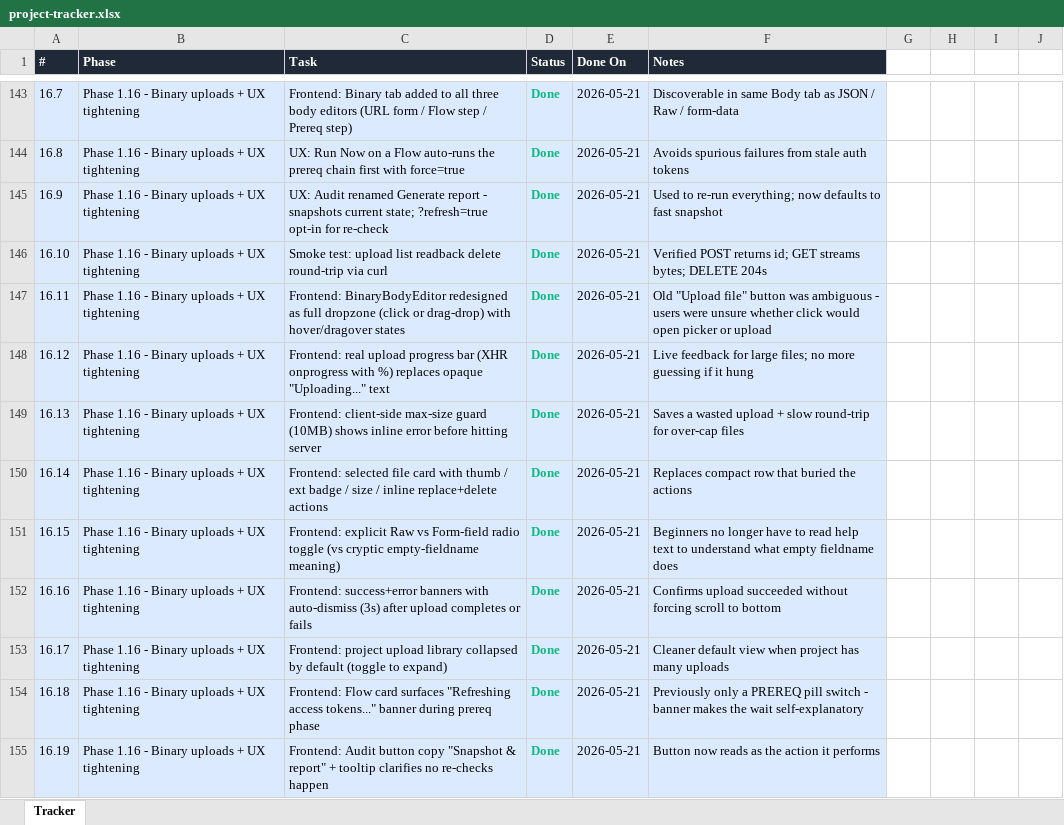
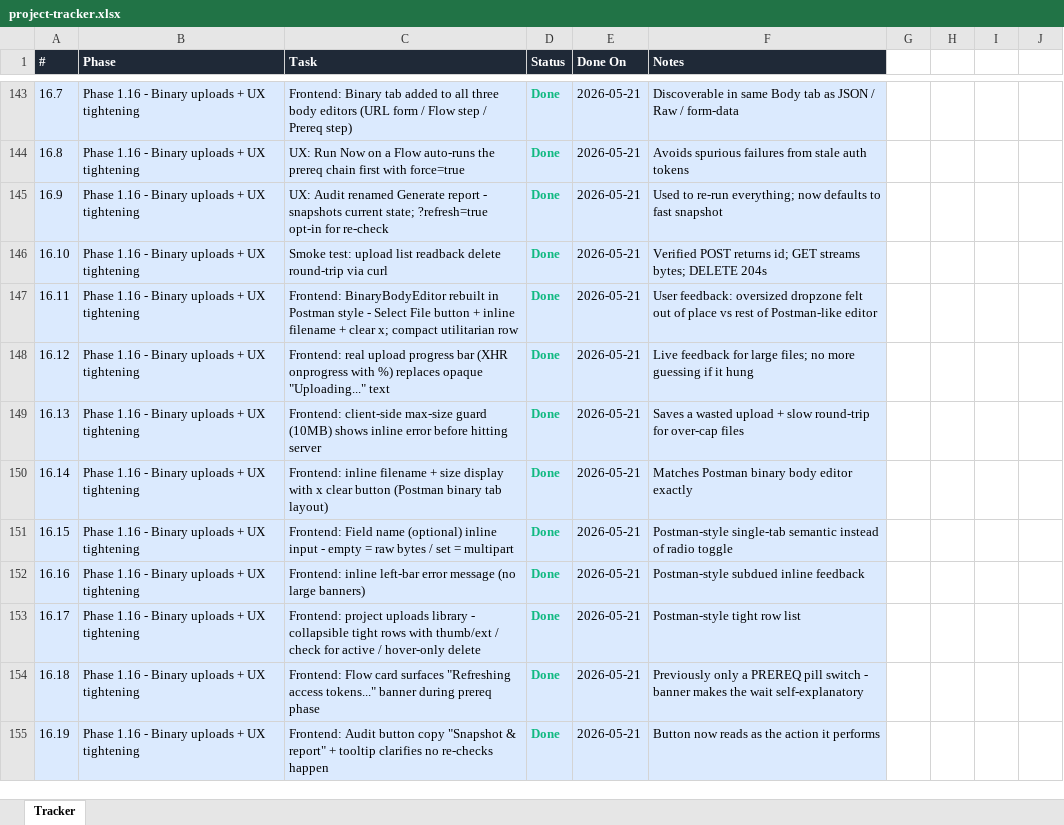
Before and after one commit to Pathuri-Deepesh/AI-Functional-Monitoring-Suite, an Excel workbook: project-tracker.xlsx, sheet Tracker, drawn as a sheet; only a part is shown, gaps mark what is left out; values as stored, in another font and other column widths than the file's, no borders; the diff names each change by its address in the sheet, - before the commit and + after, or states it on an @@ line.

```diff
--- a/project-tracker.xlsx (sheet Tracker)
+++ b/project-tracker.xlsx (sheet Tracker)
-C147 (Task): Frontend: BinaryBodyEditor redesigned as full dropzone (click or drag-drop) with hover/dragover states
+C147 (Task): Frontend: BinaryBodyEditor rebuilt in Postman style - Select File button + inline filename + clear x; compact utilitarian row
-F147 (Notes): Old "Upload file" button was ambiguous - users were unsure whether click would open picker or upload
+F147 (Notes): User feedback: oversized dropzone felt out of place vs rest of Postman-like editor
-C150 (Task): Frontend: selected file card with thumb / ext badge / size / inline replace+delete actions
+C150 (Task): Frontend: inline filename + size display with x clear button (Postman binary tab layout)
-F150 (Notes): Replaces compact row that buried the actions
+F150 (Notes): Matches Postman binary body editor exactly
-C151 (Task): Frontend: explicit Raw vs Form-field radio toggle (vs cryptic empty-fieldname meaning)
+C151 (Task): Frontend: Field name (optional) inline input - empty = raw bytes / set = multipart
-F151 (Notes): Beginners no longer have to read help text to understand what empty fieldname does
+F151 (Notes): Postman-style single-tab semantic instead of radio toggle
-C152 (Task): Frontend: success+error banners with auto-dismiss (3s) after upload completes or fails
+C152 (Task): Frontend: inline left-bar error message (no large banners)
-F152 (Notes): Confirms upload succeeded without forcing scroll to bottom
+F152 (Notes): Postman-style subdued inline feedback
-C153 (Task): Frontend: project upload library collapsed by default (toggle to expand)
+C153 (Task): Frontend: project uploads library - collapsible tight rows with thumb/ext / check for active / hover-only delete
-F153 (Notes): Cleaner default view when project has many uploads
+F153 (Notes): Postman-style tight row list
```
Also changed, not shown: 4 other files.
